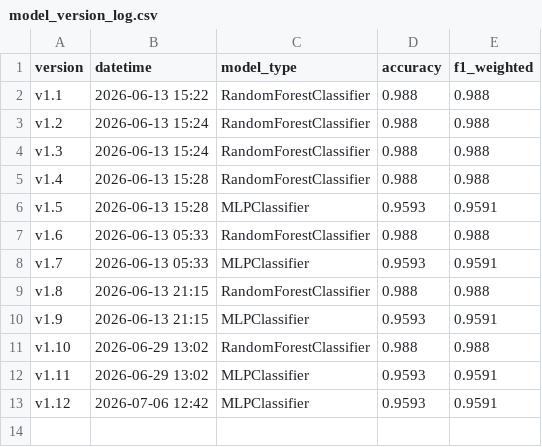
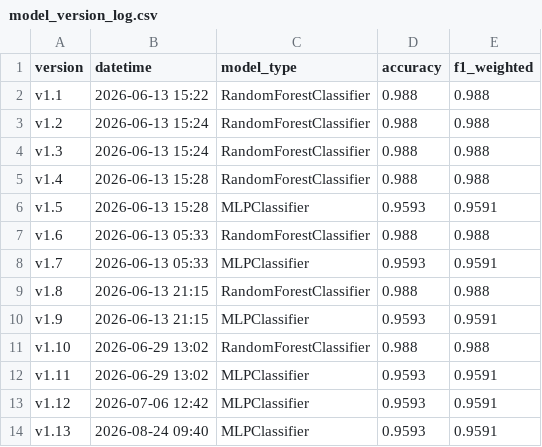
Before and after one commit to NotSolark404/obesity-risk-screening-tool, a CSV file: artifacts/metrics/model_version_log.csv, drawn as a sheet; the diff names each change by its address in the sheet, - before the commit and + after, or states it on an @@ line.

```diff
--- a/artifacts/metrics/model_version_log.csv
+++ b/artifacts/metrics/model_version_log.csv
+row 14: v1.13 | 2026-08-24 09:40 | MLPClassifier | 0.9593 | 0.9591
```
Also changed, not shown: 1 other file.
